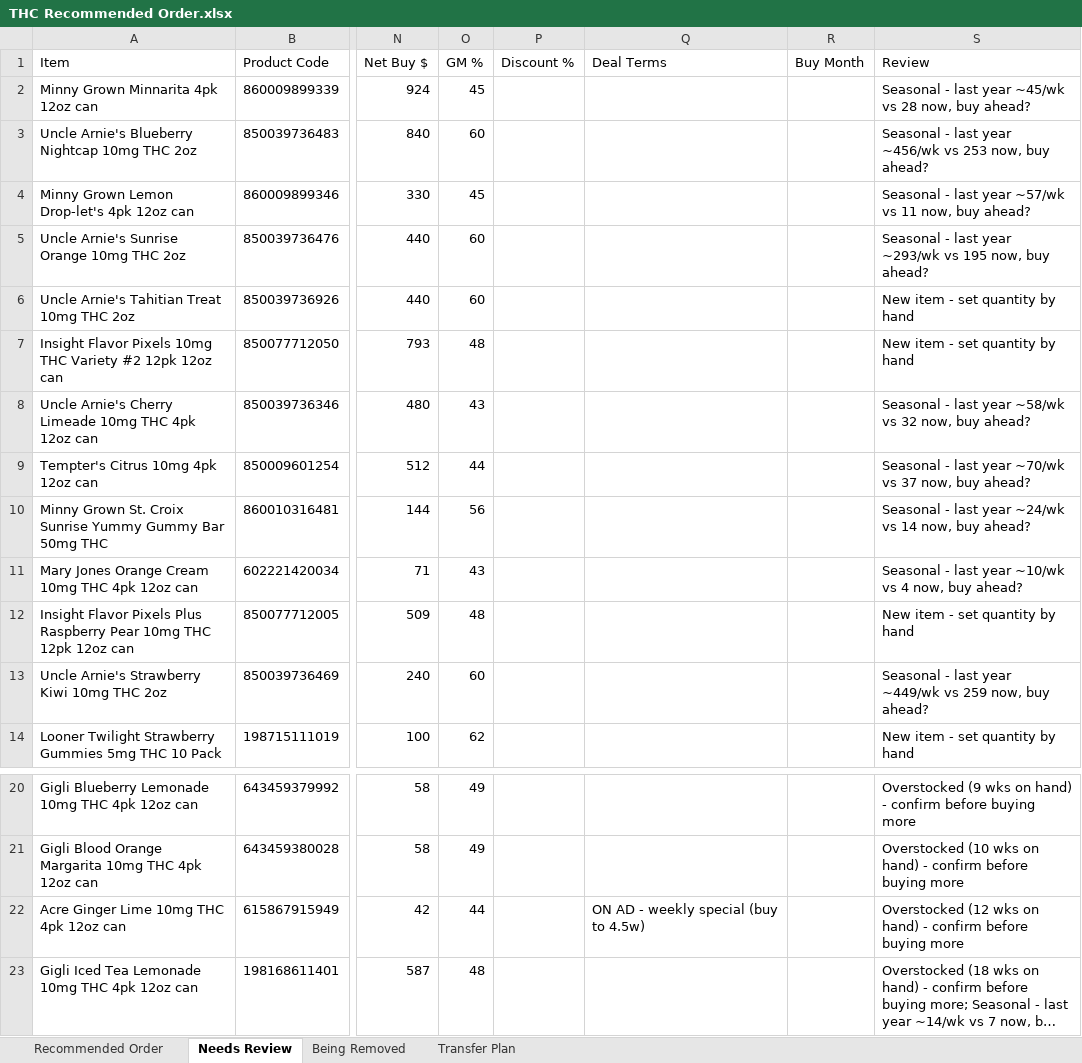
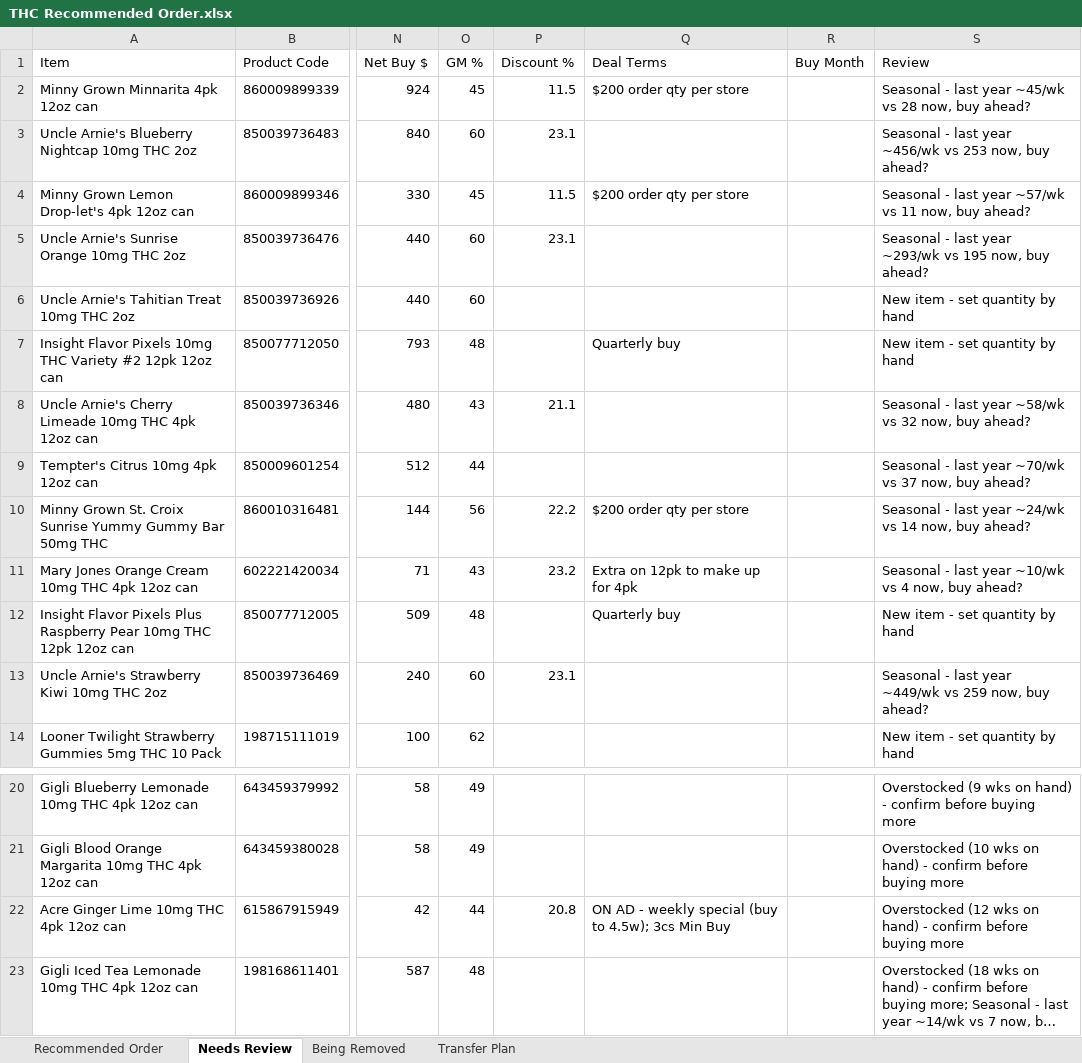
Before and after one commit to Akuklok/thc-dashboard, an Excel workbook: data/THC Recommended Order.xlsx, sheet Needs Review, drawn as a sheet; only a part is shown, gaps mark what is left out; long unchanged cells end in …; values as stored, in another font and other column widths than the file's, no borders; the diff names each change by its address in the sheet, - before the commit and + after, or states it on an @@ line.

Commit message:
auto-update THC Recommended Order.xlsx

```diff
--- a/data/THC Recommended Order.xlsx (sheet Needs Review)
+++ b/data/THC Recommended Order.xlsx (sheet Needs Review)
-P2 (Discount %): (empty)
+P2 (Discount %): 11.5
-Q2 (Deal Terms): (empty)
+Q2 (Deal Terms): $200 order qty per store
-P3 (Discount %): (empty)
+P3 (Discount %): 23.1
-P4 (Discount %): (empty)
+P4 (Discount %): 11.5
-Q4 (Deal Terms): (empty)
+Q4 (Deal Terms): $200 order qty per store
-P5 (Discount %): (empty)
+P5 (Discount %): 23.1
-Q7 (Deal Terms): (empty)
+Q7 (Deal Terms): Quarterly buy
-P8 (Discount %): (empty)
+P8 (Discount %): 21.1
-P10 (Discount %): (empty)
+P10 (Discount %): 22.2
-Q10 (Deal Terms): (empty)
+Q10 (Deal Terms): $200 order qty per store
-P11 (Discount %): (empty)
+P11 (Discount %): 23.2
-Q11 (Deal Terms): (empty)
+Q11 (Deal Terms): Extra on 12pk to make up for 4pk
-Q12 (Deal Terms): (empty)
+Q12 (Deal Terms): Quarterly buy
-P13 (Discount %): (empty)
+P13 (Discount %): 23.1
-P22 (Discount %): (empty)
+P22 (Discount %): 20.8
-Q22 (Deal Terms): ON AD - weekly special (buy to 4.5w)
+Q22 (Deal Terms): ON AD - weekly special (buy to 4.5w); 3cs Min Buy
```
Also changed, not shown: sheet Recommended Order, sheet Being Removed.
